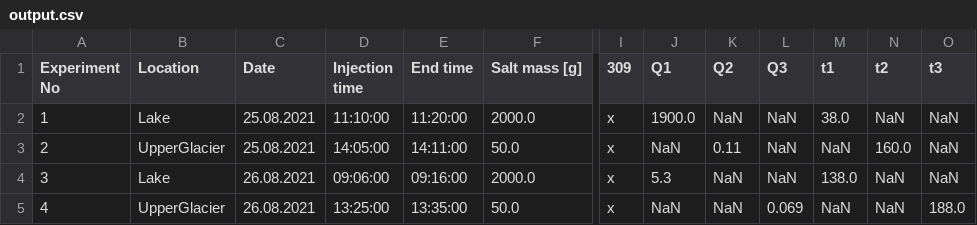
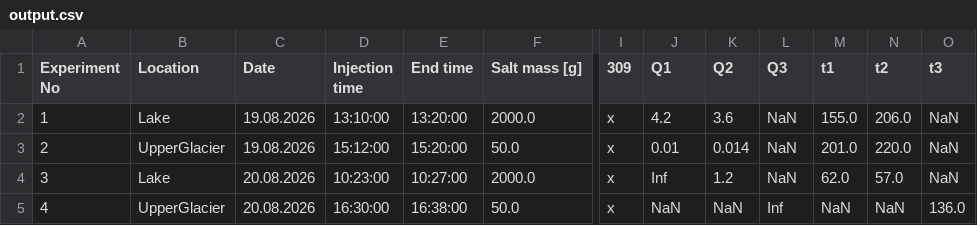
Before and after one commit to eth-vaw-glaciology/GlacierHydroFieldcourse.jl, a CSV file: data/products/example/output.csv, drawn as a sheet; only a part is shown, gaps mark what is left out; the diff names each change by its address in the sheet, - before the commit and + after, or states it on an @@ line.

```diff
--- a/data/products/example/output.csv
+++ b/data/products/example/output.csv
-C2:C3 (Date): 25.08.2021
+C2:C3 (Date): 19.08.2026
-D2 (Injection time): 11:10:00
+D2 (Injection time): 13:10:00
-E2 (End time): 11:20:00
+E2 (End time): 13:20:00
-J2 (Q1): 1900.0
+J2 (Q1): 4.2
-K2 (Q2): NaN
+K2 (Q2): 3.6
-M2 (t1): 38.0
+M2 (t1): 155.0
-N2 (t2): NaN
+N2 (t2): 206.0
-D3 (Injection time): 14:05:00
+D3 (Injection time): 15:12:00
-E3 (End time): 14:11:00
+E3 (End time): 15:20:00
-J3 (Q1): NaN
+J3 (Q1): 0.01
-K3 (Q2): 0.11
+K3 (Q2): 0.014
-M3 (t1): NaN
+M3 (t1): 201.0
-N3 (t2): 160.0
+N3 (t2): 220.0
-C4:C5 (Date): 26.08.2021
+C4:C5 (Date): 20.08.2026
-D4 (Injection time): 09:06:00
+D4 (Injection time): 10:23:00
-E4 (End time): 09:16:00
+E4 (End time): 10:27:00
-J4 (Q1): 5.3
+J4 (Q1): Inf
-K4 (Q2): NaN
+K4 (Q2): 1.2
-M4 (t1): 138.0
+M4 (t1): 62.0
-N4 (t2): NaN
+N4 (t2): 57.0
-D5 (Injection time): 13:25:00
+D5 (Injection time): 16:30:00
-E5 (End time): 13:35:00
+E5 (End time): 16:38:00
-L5 (Q3): 0.069
+L5 (Q3): Inf
-O5 (t3): 188.0
+O5 (t3): 136.0
```
Also changed, not shown: data/raw/example/tracer_metadata.csv, 21 other files.
